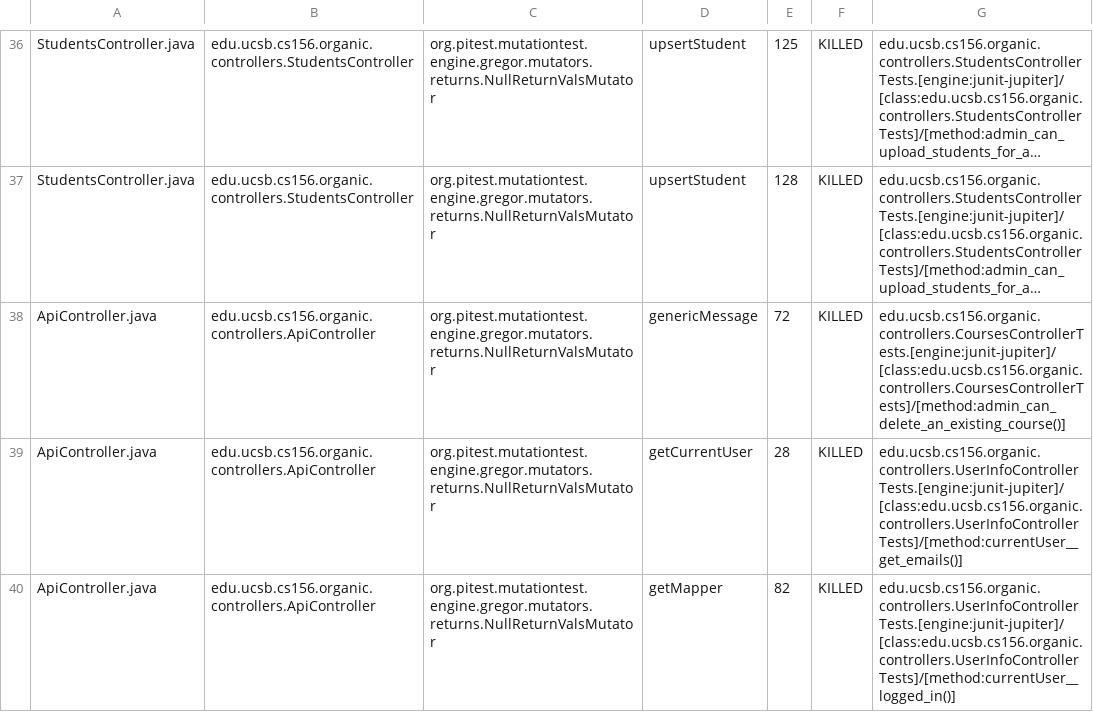
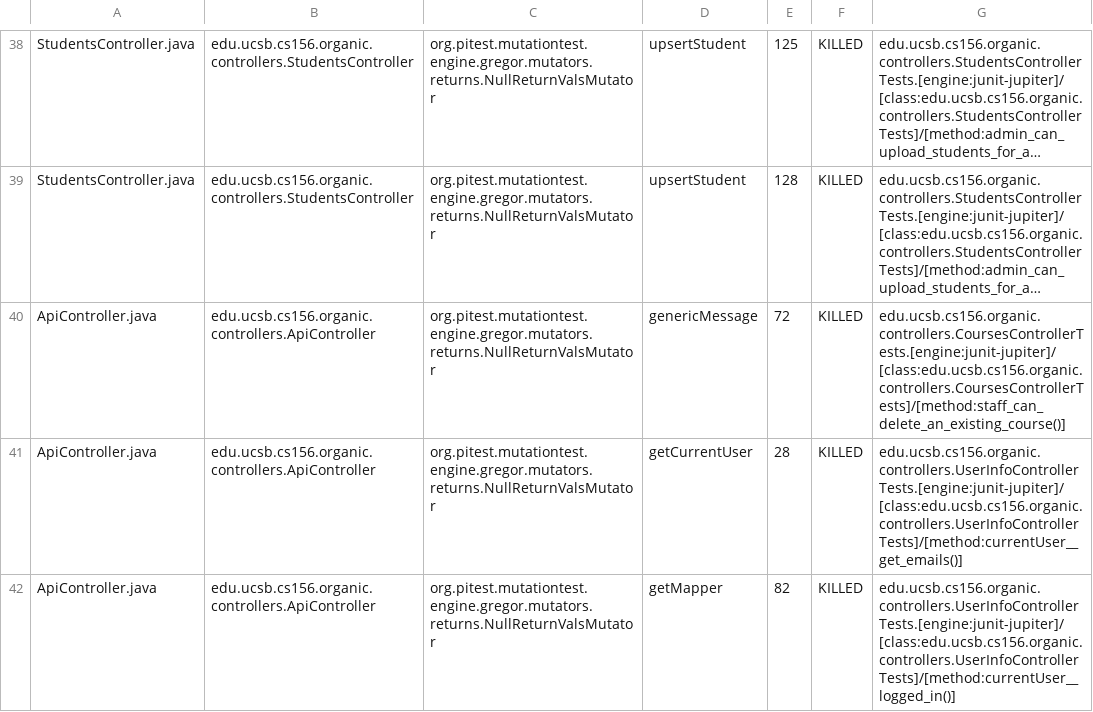
Before and after one commit to ucsb-cs156-f23/proj-organic-f23-6pm-1, a CSV file: prs/44/pitest/mutations.csv, drawn as a sheet; only a part is shown, gaps mark what is left out; long unchanged cells end in …; addresses are those after the commit; the diff covers the shown part only; the diff names each change by its address in the sheet, - before the commit and + after, or states it on an @@ line.

Commit message:
Deploying to gh-pages from @ ucsb-cs156-f23/proj-organic-f23-6pm-1@b0618274b5a0c519b6bc540e72c95426c18f5d69 🚀

```diff
--- a/prs/44/pitest/mutations.csv
+++ b/prs/44/pitest/mutations.csv
-G40: edu.ucsb.cs156.organic.controllers.CoursesControllerTests.[engine:junit-jupiter]/[class:edu.ucsb.cs156.organic.controllers.CoursesControllerTests]/[method:admin_can_delete_an_existing_course()]
+G40: edu.ucsb.cs156.organic.controllers.CoursesControllerTests.[engine:junit-jupiter]/[class:edu.ucsb.cs156.organic.controllers.CoursesControllerTests]/[method:staff_can_delete_an_existing_course()]
```
Also changed, not shown: 2 added rows and 25 edited cells elsewhere in this file, 17 other files.
